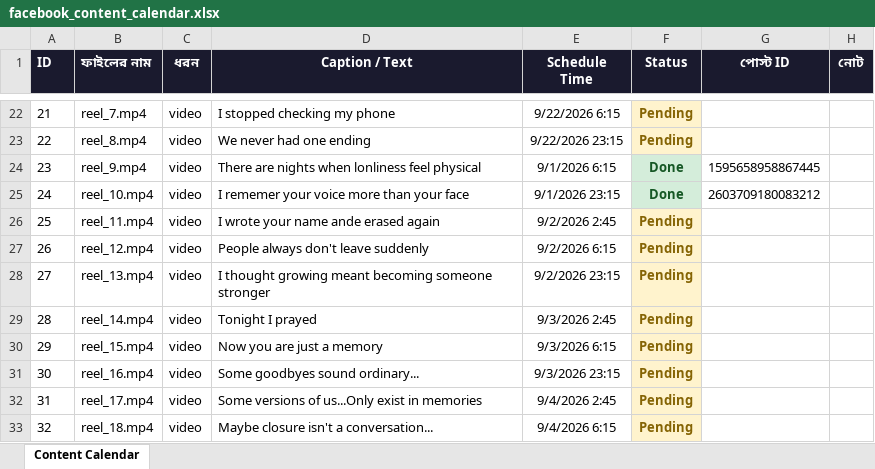
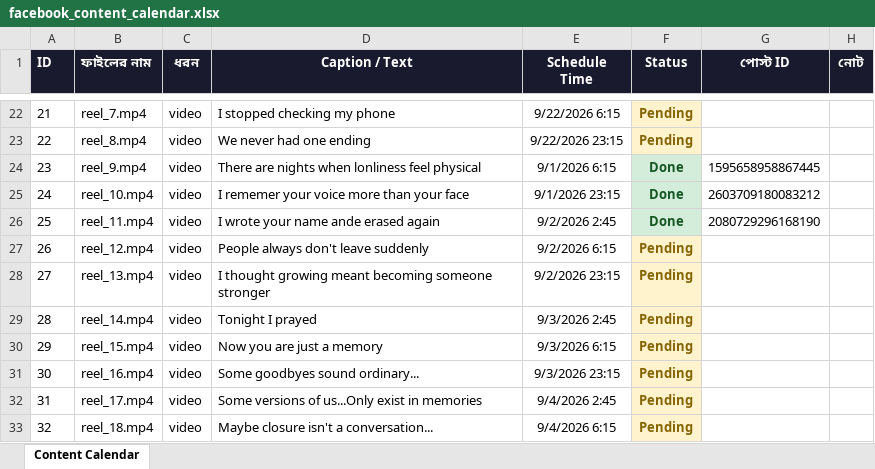
Before and after one commit to niru799x-beep/fb-autoposter-whisper, an Excel workbook: facebook_content_calendar.xlsx, sheet Content Calendar, drawn as a sheet; only a part is shown, gaps mark what is left out; values as stored, in another font and other column widths than the file's, no borders; the diff names each change by its address in the sheet, - before the commit and + after, or states it on an @@ line.

```diff
--- a/facebook_content_calendar.xlsx (sheet Content Calendar)
+++ b/facebook_content_calendar.xlsx (sheet Content Calendar)
-F26 (Status): Pending
+F26 (Status): Done
@@ F26 fill: #FFF3CD → #D4EDDA, text colour: #856404 → #155724 @@
-G26 (পোস্ট ID): (empty)
+G26 (পোস্ট ID): 2080729296168190
```
